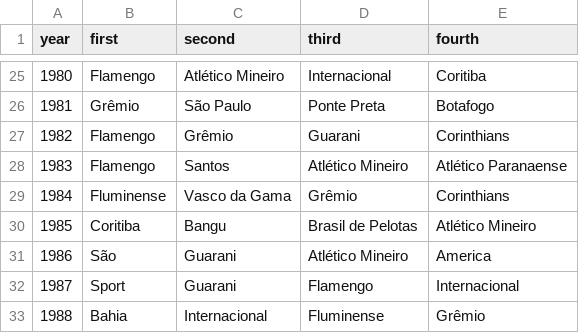
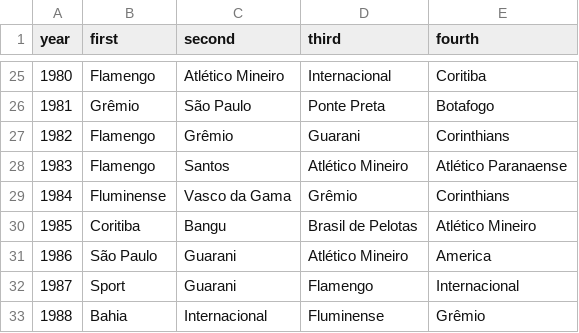
Before and after one commit to carlos-504/medipreco-backend-challenge, a CSV file: src/data/tournamentData/tournamentData.csv, drawn as a sheet; only a part is shown, gaps mark what is left out; the diff covers the shown part only.

Commit message:
fix: add last name in fist places

```diff
--- a/src/data/tournamentData/tournamentData.csv
+++ b/src/data/tournamentData/tournamentData.csv
@@ -30,3 +30,3 @@ year,first,second,third,fourth
 1985,Coritiba,Bangu,Brasil de Pelotas,Atlético Mineiro
-1986,São,Guarani,Atlético Mineiro,America
+1986,São Paulo,Guarani,Atlético Mineiro,America
 1987,Sport,Guarani,Flamengo,Internacional
```
Also changed, not shown: 9 edited cells elsewhere in this file.
